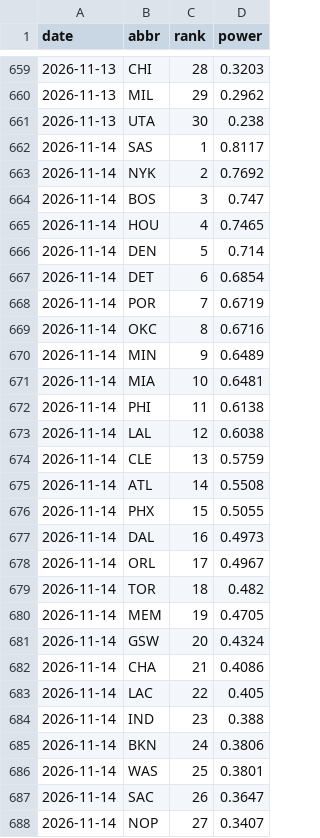
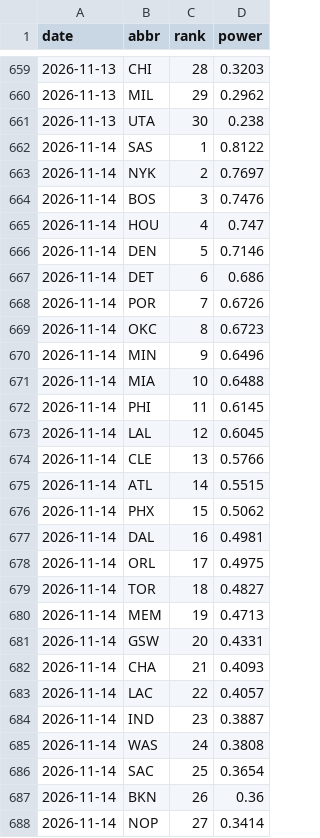
Before and after one commit to eseto9/NBA-Model, a CSV file: log/rankings.csv, drawn as a sheet; only a part is shown, gaps mark what is left out; the diff covers the shown part only.

```diff
--- a/log/rankings.csv
+++ b/log/rankings.csv
@@ -661,28 +661,28 @@ date,abbr,rank,power
 2026-11-13,UTA,30,0.238
-2026-11-14,SAS,1,0.8117
-2026-11-14,NYK,2,0.7692
-2026-11-14,BOS,3,0.747
-2026-11-14,HOU,4,0.7465
-2026-11-14,DEN,5,0.714
-2026-11-14,DET,6,0.6854
-2026-11-14,POR,7,0.6719
-2026-11-14,OKC,8,0.6716
-2026-11-14,MIN,9,0.6489
-2026-11-14,MIA,10,0.6481
-2026-11-14,PHI,11,0.6138
-2026-11-14,LAL,12,0.6038
-2026-11-14,CLE,13,0.5759
-2026-11-14,ATL,14,0.5508
-2026-11-14,PHX,15,0.5055
-2026-11-14,DAL,16,0.4973
-2026-11-14,ORL,17,0.4967
-2026-11-14,TOR,18,0.482
-2026-11-14,MEM,19,0.4705
-2026-11-14,GSW,20,0.4324
-2026-11-14,CHA,21,0.4086
-2026-11-14,LAC,22,0.405
-2026-11-14,IND,23,0.388
-2026-11-14,BKN,24,0.3806
-2026-11-14,WAS,25,0.3801
-2026-11-14,SAC,26,0.3647
-2026-11-14,NOP,27,0.3407
+2026-11-14,SAS,1,0.8122
+2026-11-14,NYK,2,0.7697
+2026-11-14,BOS,3,0.7476
+2026-11-14,HOU,4,0.747
+2026-11-14,DEN,5,0.7146
+2026-11-14,DET,6,0.686
+2026-11-14,POR,7,0.6726
+2026-11-14,OKC,8,0.6723
+2026-11-14,MIN,9,0.6496
+2026-11-14,MIA,10,0.6488
+2026-11-14,PHI,11,0.6145
+2026-11-14,LAL,12,0.6045
+2026-11-14,CLE,13,0.5766
+2026-11-14,ATL,14,0.5515
+2026-11-14,PHX,15,0.5062
+2026-11-14,DAL,16,0.4981
+2026-11-14,ORL,17,0.4975
+2026-11-14,TOR,18,0.4827
+2026-11-14,MEM,19,0.4713
+2026-11-14,GSW,20,0.4331
+2026-11-14,CHA,21,0.4093
+2026-11-14,LAC,22,0.4057
+2026-11-14,IND,23,0.3887
+2026-11-14,WAS,24,0.3808
+2026-11-14,SAC,25,0.3654
+2026-11-14,BKN,26,0.36
+2026-11-14,NOP,27,0.3414
```
Also changed, not shown: 3 edited cells elsewhere in this file, log/odds.csv, log/predictions.csv, 16 other files.
